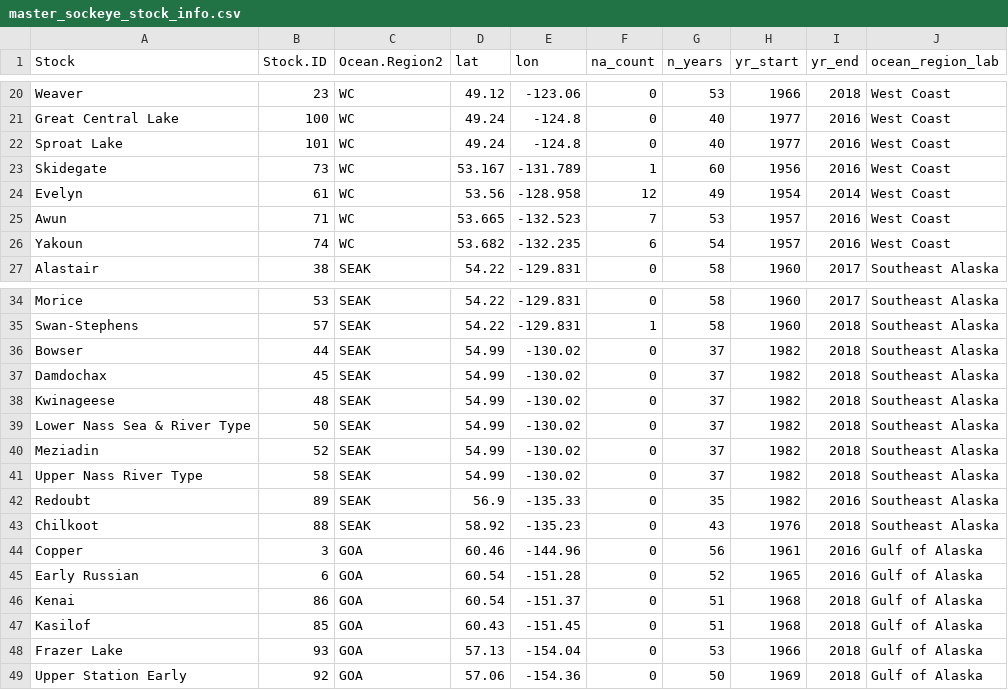
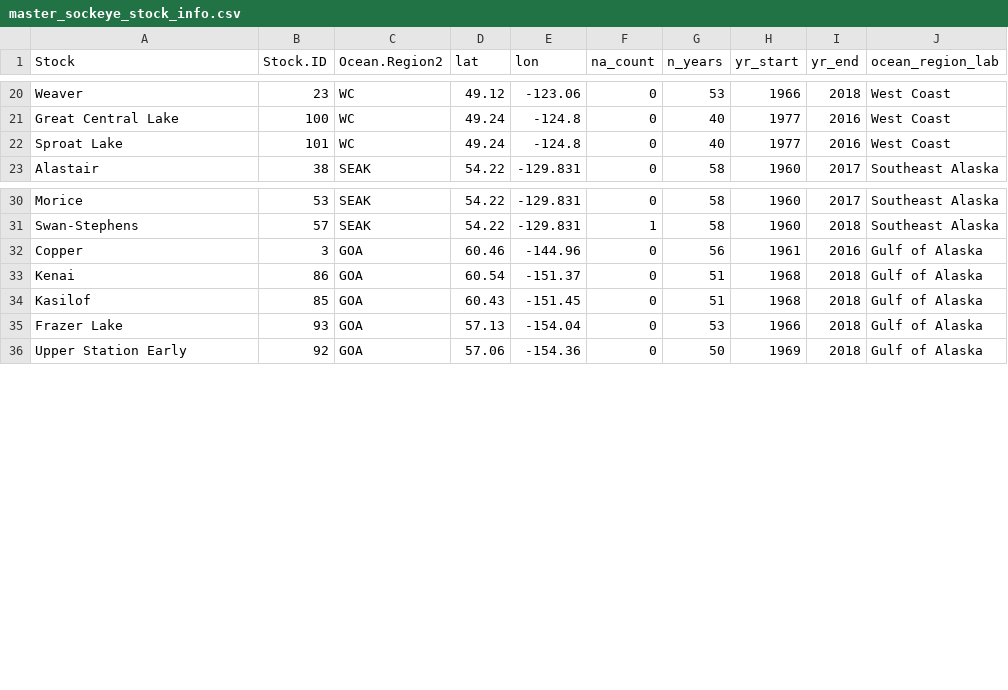
Before and after one commit to Pacific-salmon-assess/Salmon-warming-crowded-oceans, a CSV file: data/sockeye/master_sockeye_stock_info.csv, drawn as a sheet; only a part is shown, gaps mark what is left out.

Commit message:
Updated sockeye data minus erroneously assigned age props

```diff
--- a/data/sockeye/master_sockeye_stock_info.csv
+++ b/data/sockeye/master_sockeye_stock_info.csv
@@ -22,6 +22,2 @@
 "Sproat Lake",101,"WC",49.24,-124.8,0,40,1977,2016,"West Coast"
-"Skidegate",73,"WC",53.167,-131.789,1,60,1956,2016,"West Coast"
-"Evelyn",61,"WC",53.56,-128.958,12,49,1954,2014,"West Coast"
-"Awun",71,"WC",53.665,-132.523,7,53,1957,2016,"West Coast"
-"Yakoun",74,"WC",53.682,-132.235,6,54,1957,2016,"West Coast"
 "Alastair",38,"SEAK",54.22,-129.831,0,58,1960,2017,"Southeast Alaska"
@@ -35,12 +31,3 @@
 "Swan-Stephens",57,"SEAK",54.22,-129.831,1,58,1960,2018,"Southeast Alaska"
-"Bowser",44,"SEAK",54.99,-130.02,0,37,1982,2018,"Southeast Alaska"
-"Damdochax",45,"SEAK",54.99,-130.02,0,37,1982,2018,"Southeast Alaska"
-"Kwinageese",48,"SEAK",54.99,-130.02,0,37,1982,2018,"Southeast Alaska"
-"Lower Nass Sea & River Type",50,"SEAK",54.99,-130.02,0,37,1982,2018,"Southeast Alaska"
-"Meziadin",52,"SEAK",54.99,-130.02,0,37,1982,2018,"Southeast Alaska"
-"Upper Nass River Type",58,"SEAK",54.99,-130.02,0,37,1982,2018,"Southeast Alaska"
-"Redoubt",89,"SEAK",56.9,-135.33,0,35,1982,2016,"Southeast Alaska"
-"Chilkoot",88,"SEAK",58.92,-135.23,0,43,1976,2018,"Southeast Alaska"
 "Copper",3,"GOA",60.46,-144.96,0,56,1961,2016,"Gulf of Alaska"
-"Early Russian",6,"GOA",60.54,-151.28,0,52,1965,2016,"Gulf of Alaska"
 "Kenai",86,"GOA",60.54,-151.37,0,51,1968,2018,"Gulf of Alaska"
```
Also changed, not shown: 2 other files.
